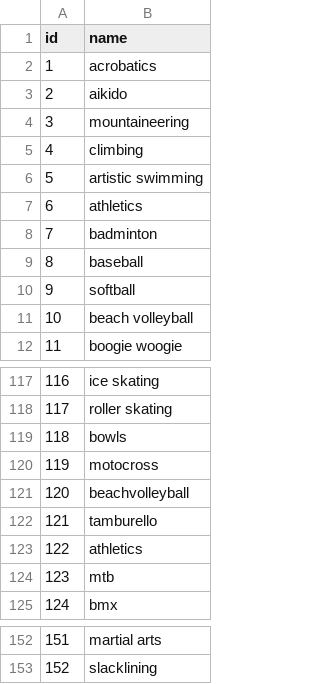
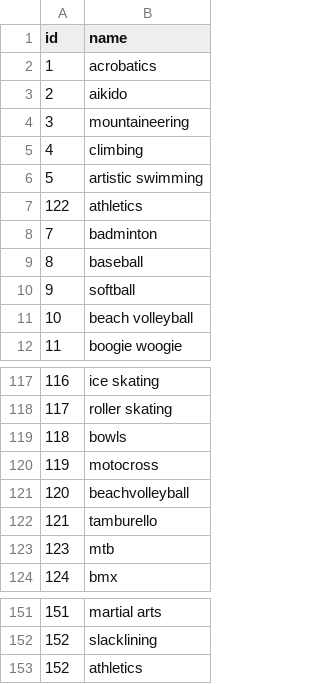
Before and after one commit to bolognapietro/KnowledgeGraphEngineering_iTelos-Project, a CSV file: Phase 2 - Information Gathering/data/standardized/sport/Sport.csv, drawn as a sheet; only a part is shown, gaps mark what is left out.

Commit message:
standardized

```diff
--- a/Phase 2 - Information Gathering/data/standardized/sport/Sport.csv
+++ b/Phase 2 - Information Gathering/data/standardized/sport/Sport.csv
@@ -6,3 +6,3 @@ id,name
 5,artistic swimming
-6,athletics
+122,athletics
 7,badminton
@@ -122,3 +122,2 @@ id,name
 121,tamburello
-122,athletics
 123,mtb
@@ -153 +152,2 @@ id,name
 152,slacklining
+152, athletics
```
Also changed, not shown: 2 other files.
